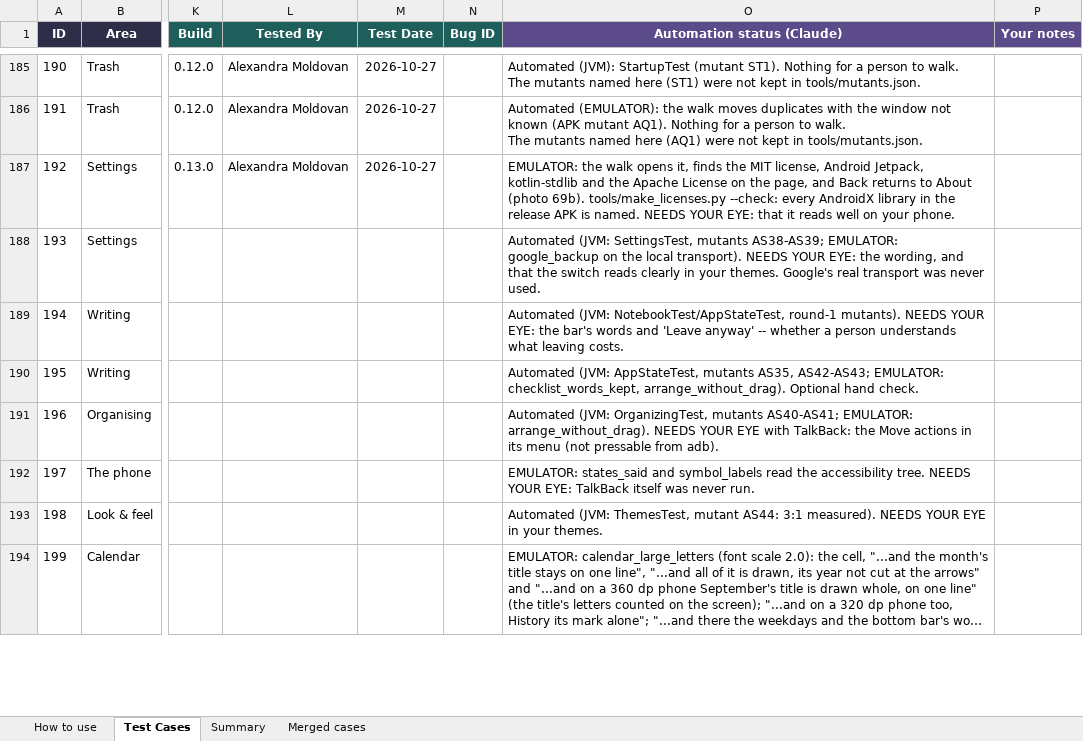
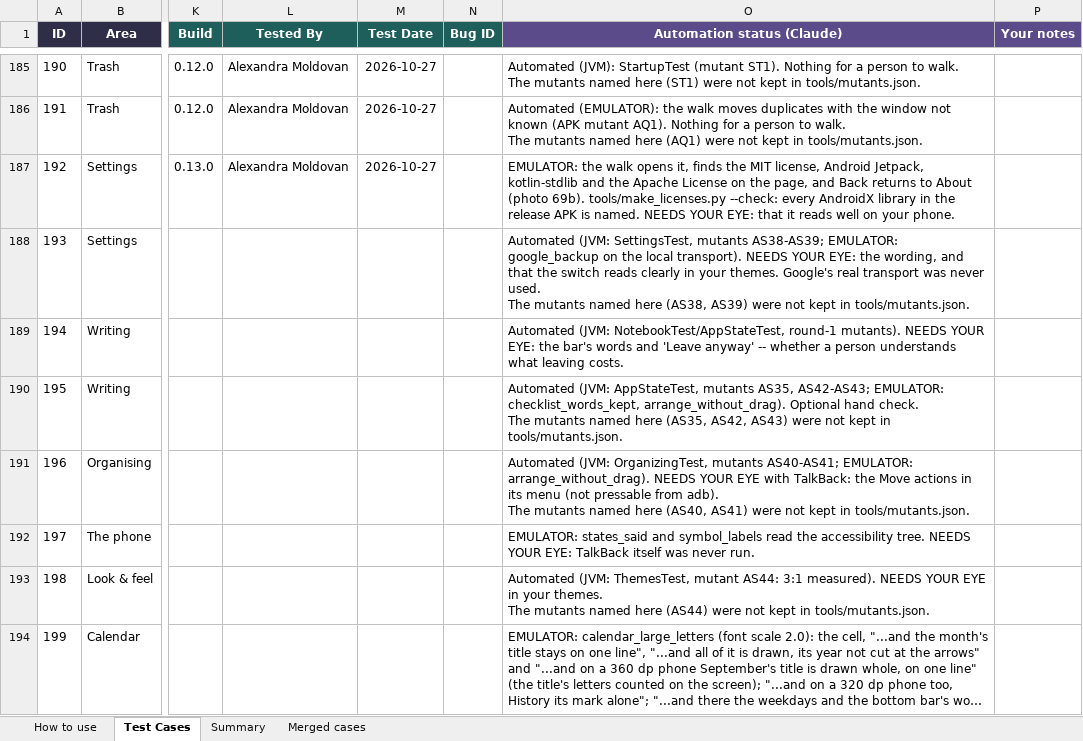
Before and after one commit to AlexandraMoldovan95/noteOrganizerForAndroid, an Excel workbook: qa/NoteOrganizer_Android_TestPlan.xlsx, sheet Test Cases, drawn as a sheet; only a part is shown, gaps mark what is left out; long unchanged cells end in …; values as stored, in another font and other column widths than the file's, no borders; ↵ is a line break in a cell; the diff covers the shown part only; the diff names each change by its address in the sheet, - before the commit and + after, or states it on an @@ line.

```diff
--- a/qa/NoteOrganizer_Android_TestPlan.xlsx (sheet Test Cases)
+++ b/qa/NoteOrganizer_Android_TestPlan.xlsx (sheet Test Cases)
-O188 (Automation status (Claude)): …never used.
+O188 (Automation status (Claude)): …never used. ↵ The mutants named here (AS38, AS39) were not kept in tools/mutants.json.
-O190 (Automation status (Claude)): …hand check.
+O190 (Automation status (Claude)): …hand check. ↵ The mutants named here (AS35, AS42, AS43) were not kept in tools/mutants.json.
-O191 (Automation status (Claude)): …from adb).
+O191 (Automation status (Claude)): …from adb). ↵ The mutants named here (AS40, AS41) were not kept in tools/mutants.json.
-O193 (Automation status (Claude)): …your themes.
+O193 (Automation status (Claude)): …your themes. ↵ The mutants named here (AS44) were not kept in tools/mutants.json.
```
Also changed, not shown: 146 edited cells elsewhere in this sheet, sheet How to use, 5 other files.
